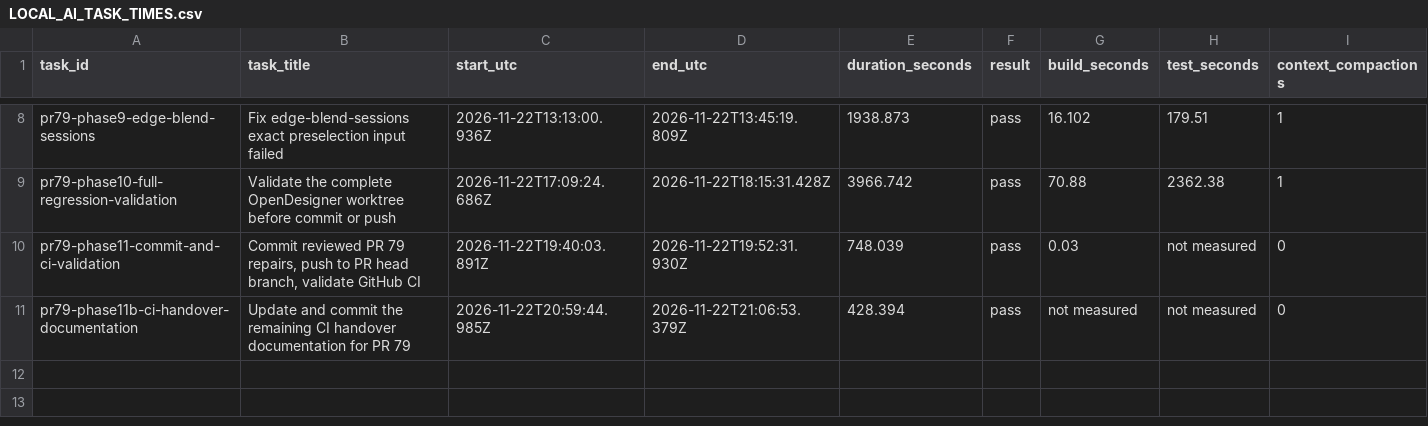
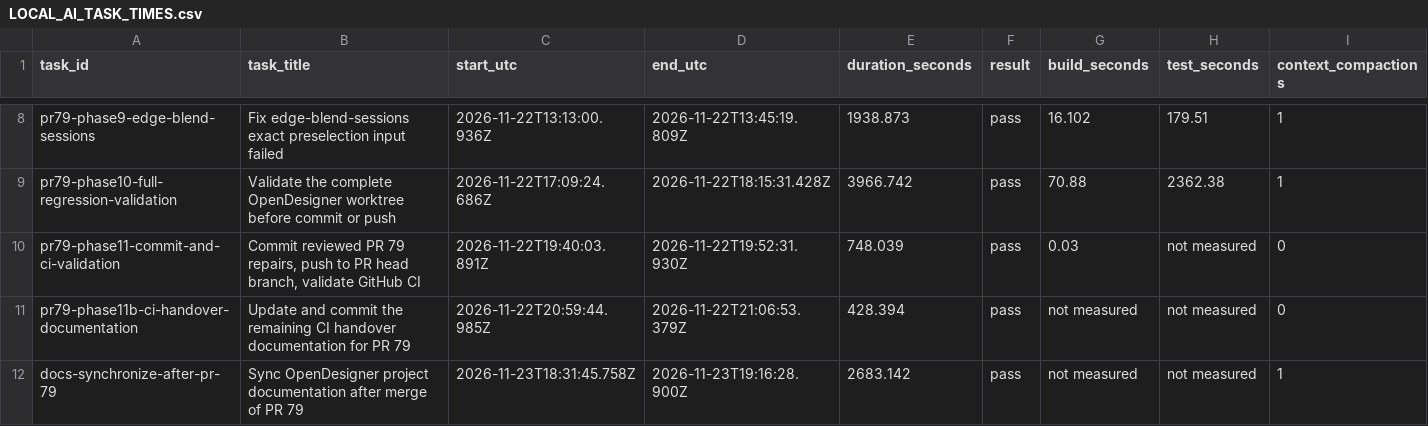
Before and after one commit to ProtonJeroen/OpenDesigner, a CSV file: docs/LOCAL_AI_TASK_TIMES.csv, drawn as a sheet; only a part is shown, gaps mark what is left out; rows hold the shown columns only; the diff names each change by its address in the sheet, - before the commit and + after, or states it on an @@ line.

Commit message:
docs: synchronize project documentation after the merge of PR #79
Re-anchored every status-bearing document to develop HEAD fb370e5 so the
repository no longer contradicts itself about what is merged, released or
planned.

- AGENTS.md / CLAUDE.md: version status replaced (v0.5.0-v0.5.6 with PR
  numbers, v0.5.7 merged but unreleased, v0.5.8 planned); tolerance rule
  extended with the 1e-7 / 1e-8 / 1e-12 values and the 2e-6 margin; shared
  B-Rep module list added; CI bullet records the OCCT >= 0x070900 gate.
- README.md: status line and build/test evidence pointer updated to the
  current develop; shared B-Rep reconstruction and F2.9G.5A summarised.
- docs/ROADMAP.md: new "Merged state on develop (PR #79)" section with the
  delivered checklist, CI evidence table and the 144 / 145 / 142 test-count
  reconciliation; all open v0.5.7 and v0.5.8 gates kept open.
- docs/LOCAL_AI_HANDOVER.md, LOCAL_AI_TECHNICAL_REFERENCE.md,
  LOCAL_AI_ENGINEERING_OPERATIONS.md, MISTRAL_VIBE_START.md: snapshots
  re-anchored, PR #68 VERIFY items resolved, build architecture and
  priority list updated to the current baseline.
- docs/NATIVE_DOCUMENTS.md, SKETCH_EDITOR.md, SKETCH_PROJECTION.md,
  WORKPLANE_REFERENCES.md: "Current v0.5.5 scope" headers made version-neutral.
- docs/LOCAL_AI_PROGRESS.md: handover section 12 for this task appended.
- docs/LOCAL_AI_TASK_TIMES.csv: one measured row appended.

No C++, CMake, application or CI workflow file was changed.

Generated by Mistral Vibe.
Co-Authored-By: Mistral Vibe <vibe@mistral.ai>

```diff
--- a/docs/LOCAL_AI_TASK_TIMES.csv
+++ b/docs/LOCAL_AI_TASK_TIMES.csv
+row 12: docs-synchronize-after-pr-79 | Sync OpenDesigner project documentation after merge of PR 79 | 2026-11-23T18:31:45.758Z | 2026-11-23T19:16:28.900Z | 2683.142 | pass | not measured | not measured | 1
```
Also changed, not shown: 13 other files.
